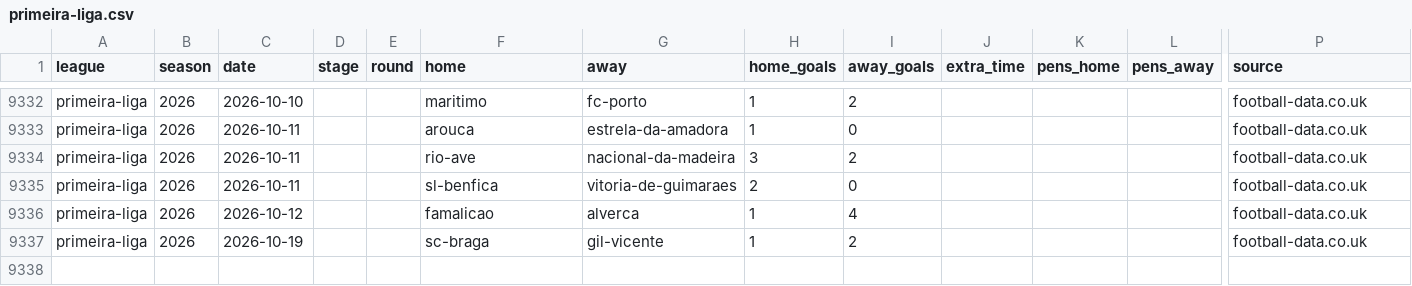
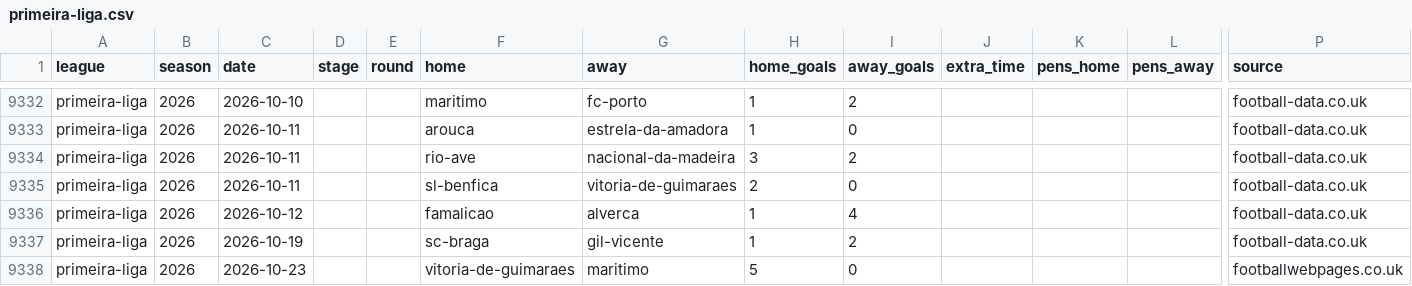
Before and after one commit to azeredobianki/scorigami-fc, a CSV file: data/matches/primeira-liga.csv, drawn as a sheet; only a part is shown, gaps mark what is left out; rows hold the shown columns only; the diff names each change by its address in the sheet, - before the commit and + after, or states it on an @@ line.

```diff
--- a/data/matches/primeira-liga.csv
+++ b/data/matches/primeira-liga.csv
+row 9338: primeira-liga | 2026 | 2026-10-23 |  |  | vitoria-de-guimaraes | maritimo | 5 | 0 |  |  |  | footballwebpages.co.uk
```
Also changed, not shown: data/matches/brasileirao.csv, 17 other files.
